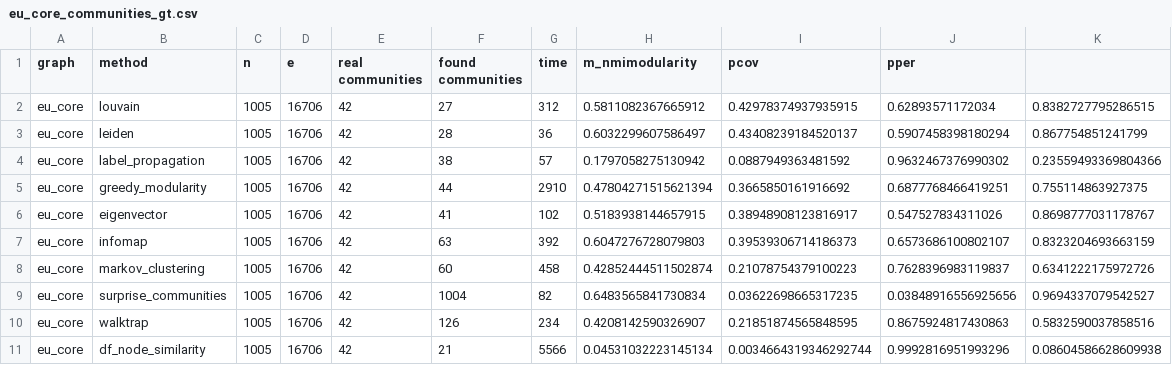
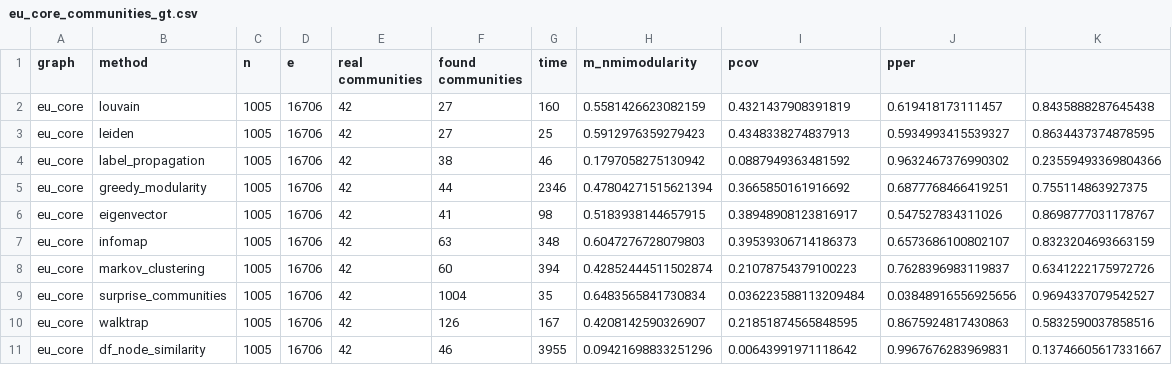
Before and after one commit to damianfraszczak/rpasdt, a CSV file: src/rpasdt/scripts/results/communities/eu_core_communities_gt.csv, drawn as a sheet.

```diff
--- a/src/rpasdt/scripts/results/communities/eu_core_communities_gt.csv
+++ b/src/rpasdt/scripts/results/communities/eu_core_communities_gt.csv
@@ -1,11 +1,11 @@
 graph,method,n,e,real communities,found communities,time,m_nmimodularity,pcov,pper
-eu_core,louvain,1005,16706,42,27,312,0.5811082367665912,0.42978374937935915,0.62893571172034,0.8382727795286515
-eu_core,leiden,1005,16706,42,28,36,0.6032299607586497,0.43408239184520137,0.5907458398180294,0.867754851241799
-eu_core,label_propagation,1005,16706,42,38,57,0.1797058275130942,0.0887949363481592,0.9632467376990302,0.23559493369804366
-eu_core,greedy_modularity,1005,16706,42,44,2910,0.47804271515621394,0.3665850161916692,0.6877768466419251,0.755114863927375
-eu_core,eigenvector,1005,16706,42,41,102,0.5183938144657915,0.38948908123816917,0.547527834311026,0.8698777031178767
-eu_core,infomap,1005,16706,42,63,392,0.6047276728079803,0.39539306714186373,0.6573686100802107,0.8323204693663159
-eu_core,markov_clustering,1005,16706,42,60,458,0.42852444511502874,0.21078754379100223,0.7628396983119837,0.6341222175972726
-eu_core,surprise_communities,1005,16706,42,1004,82,0.6483565841730834,0.03622698665317235,0.03848916556925656,0.9694337079542527
-eu_core,walktrap,1005,16706,42,126,234,0.4208142590326907,0.21851874565848595,0.8675924817430863,0.5832590037858516
-eu_core,df_node_similarity,1005,16706,42,21,5566,0.04531032223145134,0.0034664319346292744,0.9992816951993296,0.08604586628609938
+eu_core,louvain,1005,16706,42,27,160,0.5581426623082159,0.4321437908391819,0.619418173111457,0.8435888287645438
+eu_core,leiden,1005,16706,42,27,25,0.5912976359279423,0.4348338274837913,0.5934993415539327,0.8634437374878595
+eu_core,label_propagation,1005,16706,42,38,46,0.1797058275130942,0.0887949363481592,0.9632467376990302,0.23559493369804366
+eu_core,greedy_modularity,1005,16706,42,44,2346,0.47804271515621394,0.3665850161916692,0.6877768466419251,0.755114863927375
+eu_core,eigenvector,1005,16706,42,41,98,0.5183938144657915,0.38948908123816917,0.547527834311026,0.8698777031178767
+eu_core,infomap,1005,16706,42,63,348,0.6047276728079803,0.39539306714186373,0.6573686100802107,0.8323204693663159
+eu_core,markov_clustering,1005,16706,42,60,394,0.42852444511502874,0.21078754379100223,0.7628396983119837,0.6341222175972726
+eu_core,surprise_communities,1005,16706,42,1004,35,0.6483565841730834,0.036223588113209484,0.03848916556925656,0.9694337079542527
+eu_core,walktrap,1005,16706,42,126,167,0.4208142590326907,0.21851874565848595,0.8675924817430863,0.5832590037858516
+eu_core,df_node_similarity,1005,16706,42,46,3955,0.09421698833251296,0.00643991971118642,0.9967676283969831,0.13746605617331667
```
Also changed, not shown: src/rpasdt/scripts/results/communities/dolphin_communities_gt.csv, src/rpasdt/scripts/results/communities/footbal_communities_gt.csv, 7 other files.
